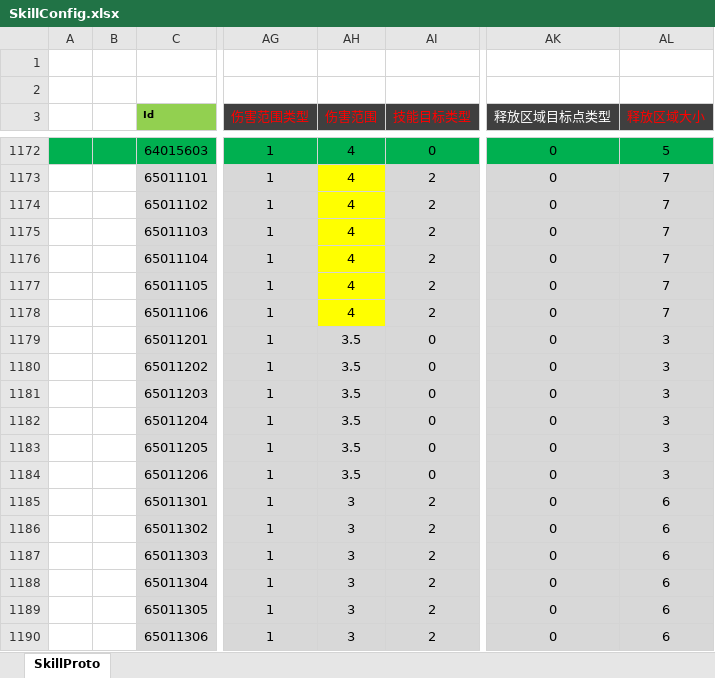
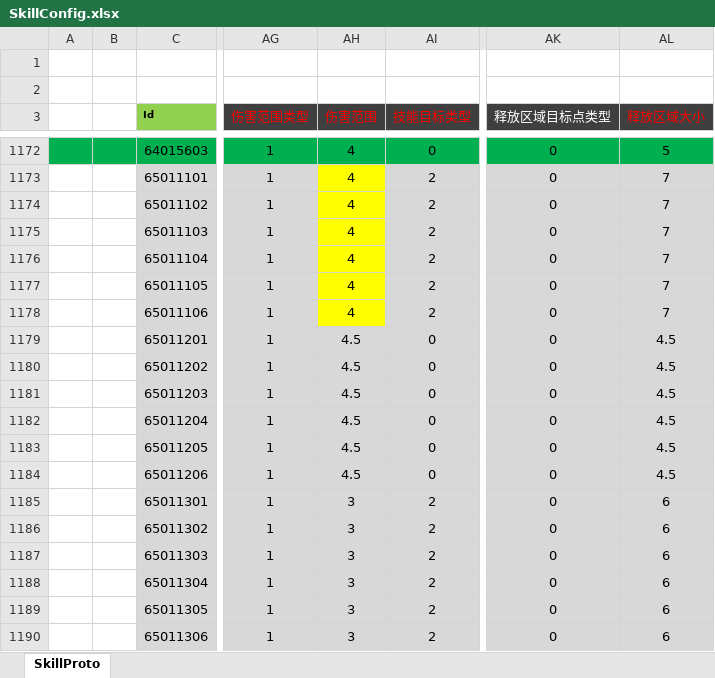
Before and after one commit to csyinghuochong/weijing, an Excel workbook: Excel/SkillConfig.xlsx, sheet SkillProto, drawn as a sheet; only a part is shown, gaps mark what is left out; values as stored, in another font and other column widths than the file's, no borders; the diff names each change by its address in the sheet, - before the commit and + after, or states it on an @@ line.

```diff
--- a/Excel/SkillConfig.xlsx (sheet SkillProto)
+++ b/Excel/SkillConfig.xlsx (sheet SkillProto)
-AH1179:AH1184 (伤害范围): 3.5
+AH1179:AH1184 (伤害范围): 4.5
-AL1179:AL1184 (释放区域大小): 3
+AL1179:AL1184 (释放区域大小): 4.5
```
Also changed, not shown: 38 other files.
